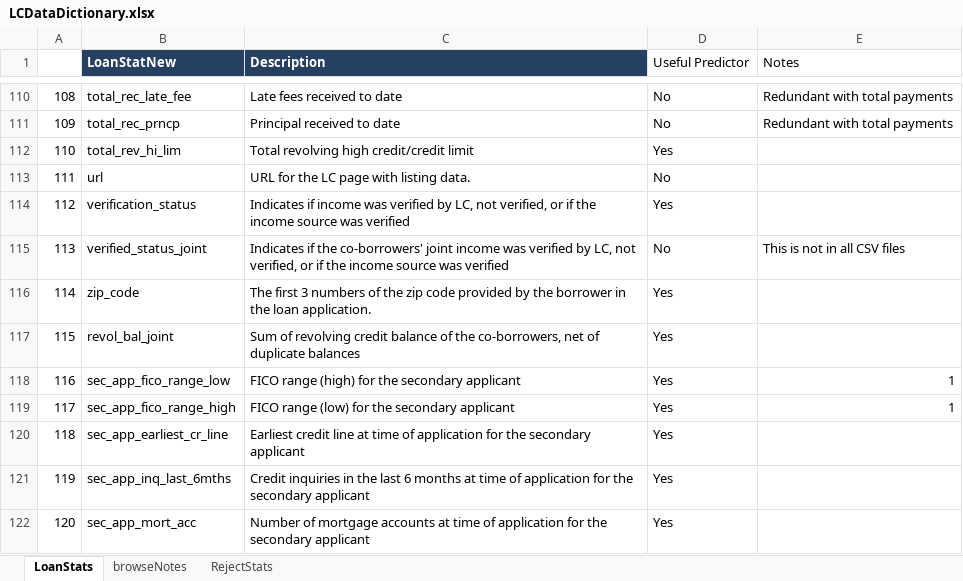
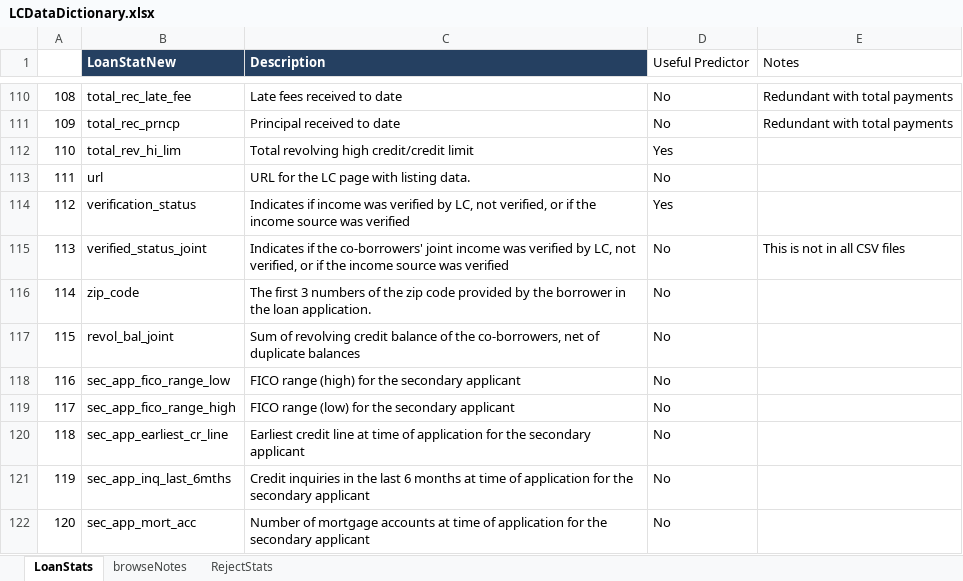
Before and after one commit to Polkaguy/Final-Project, an Excel workbook: Source Data/LCDataDictionary.xlsx, sheet LoanStats, drawn as a sheet; only a part is shown, gaps mark what is left out; values as stored, in another font and other column widths than the file's, no borders; the diff covers the shown part only; the diff names each change by its address in the sheet, - before the commit and + after, or states it on an @@ line.

Commit message:
Updates to fields
I've updated the fields and added additional descriptives in the project. The data dictionary is annoted to help with the import. I cleaned up the presentation of the code that imports the data.

```diff
--- a/Source Data/LCDataDictionary.xlsx (sheet LoanStats)
+++ b/Source Data/LCDataDictionary.xlsx (sheet LoanStats)
-D116:D122 (Useful Predictor): Yes
+D116:D122 (Useful Predictor): No
-E118:E119 (Notes): 1
+E118:E119 (Notes): (empty)
```
Also changed, not shown: 11 edited cells elsewhere in this sheet, 3 other files.
